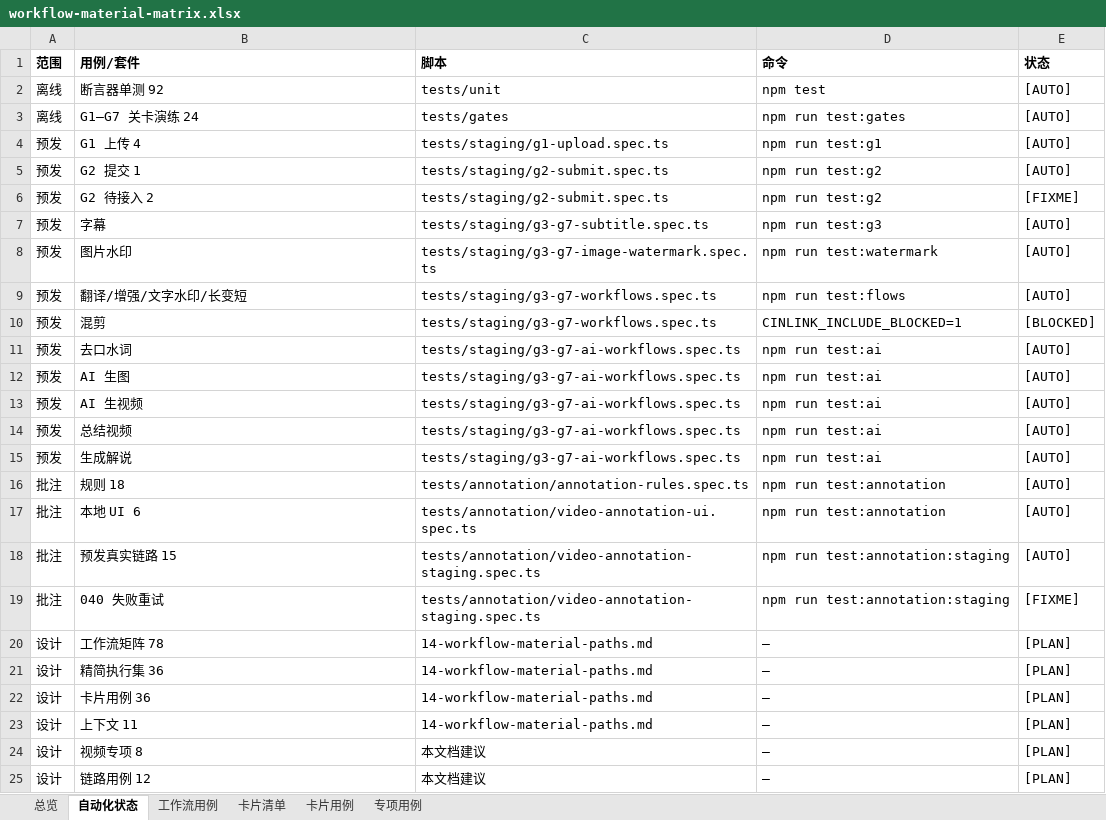
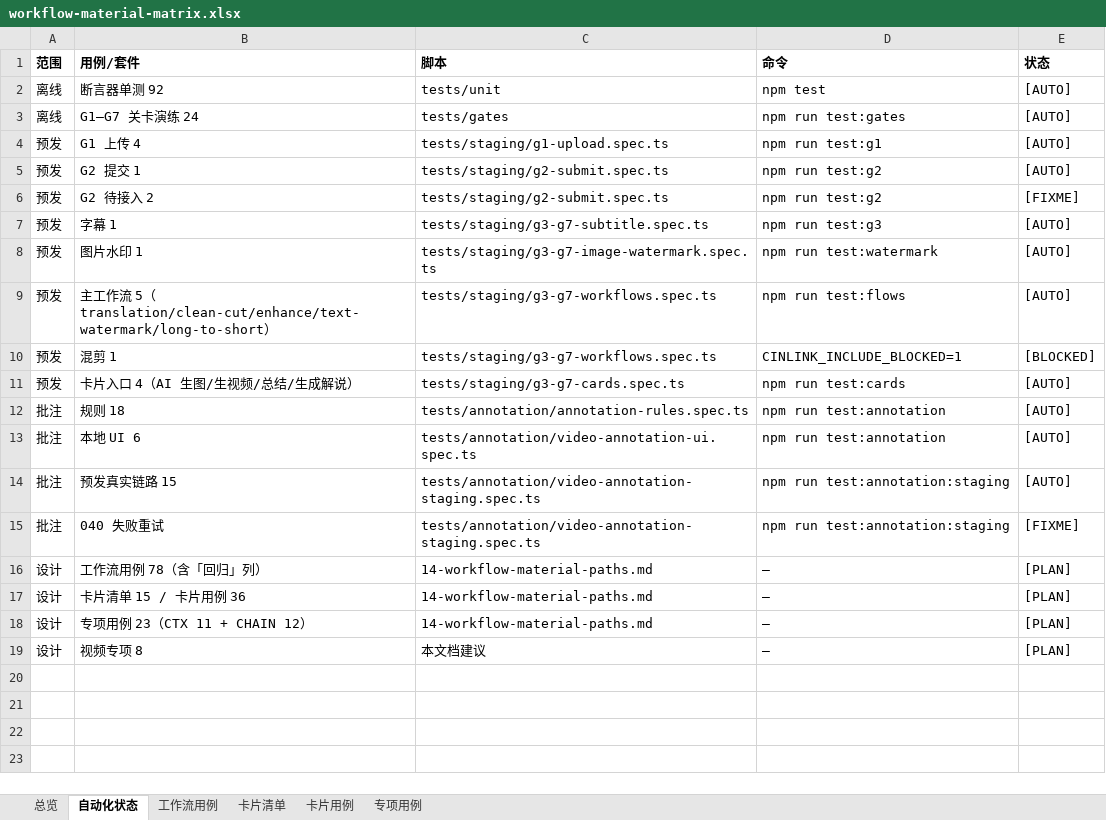
Before and after one commit to yabin-93/test-cinlink, an Excel workbook: docs/design-cases/workflow-material-matrix.xlsx, sheet 自动化状态, drawn as a sheet; values as stored, in another font and other column widths than the file's, no borders; removed rows and columns are numbered as before the commit, all else as after; the diff names each change by its address in the sheet, - before the commit and + after, or states it on an @@ line.

Commit message:
docs: 矩阵自动化状态同步 cards/workflows 拆分

```diff
--- a/docs/design-cases/workflow-material-matrix.xlsx (sheet 自动化状态)
+++ b/docs/design-cases/workflow-material-matrix.xlsx (sheet 自动化状态)
-B7 (用例/套件): 字幕
+B7 (用例/套件): 字幕 1
-B8 (用例/套件): 图片水印
+B8 (用例/套件): 图片水印 1
-B9 (用例/套件): 翻译/增强/文字水印/长变短
+B9 (用例/套件): 主工作流 5（translation/clean-cut/enhance/text-watermark/long-to-short）
-B10 (用例/套件): 混剪
+B10 (用例/套件): 混剪 1
-row 11: 预发 | 去口水词 | tests/staging/g3-g7-ai-workflows.spec.ts | npm run test:ai | [AUTO]
-row 12: 预发 | AI 生图 | tests/staging/g3-g7-ai-workflows.spec.ts | npm run test:ai | [AUTO]
-B11 (用例/套件): AI 生视频
+B11 (用例/套件): 卡片入口 4（AI 生图/生视频/总结/生成解说）
-C11 (脚本): tests/staging/g3-g7-ai-workflows.spec.ts
+C11 (脚本): tests/staging/g3-g7-cards.spec.ts
-D11 (命令): npm run test:ai
+D11 (命令): npm run test:cards
-row 14: 预发 | 总结视频 | tests/staging/g3-g7-ai-workflows.spec.ts | npm run test:ai | [AUTO]
-row 15: 预发 | 生成解说 | tests/staging/g3-g7-ai-workflows.spec.ts | npm run test:ai | [AUTO]
-B16 (用例/套件): 工作流矩阵 78
+B16 (用例/套件): 工作流用例 78（含「回归」列）
-row 21: 设计 | 精简执行集 36 | 14-workflow-material-paths.md | — | [PLAN]
-B17 (用例/套件): 卡片用例 36
+B17 (用例/套件): 卡片清单 15 / 卡片用例 36
-B18 (用例/套件): 上下文 11
+B18 (用例/套件): 专项用例 23（CTX 11 + CHAIN 12）
-row 25: 设计 | 链路用例 12 | 本文档建议 | — | [PLAN]
```
Also changed, not shown: sheet 总览.
